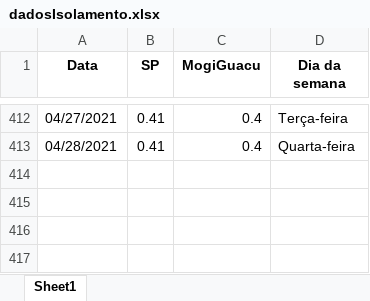
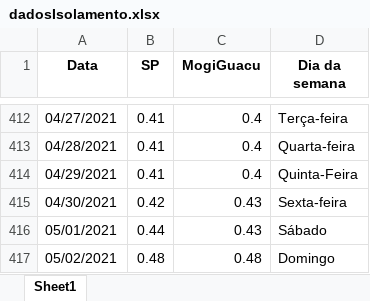
Before and after one commit to Zamariolo/MogiOpenData, an Excel workbook: Dados/dadosIsolamento.xlsx, sheet Sheet1, drawn as a sheet; only a part is shown, gaps mark what is left out; values as stored, in another font and other column widths than the file's, no borders; the diff names each change by its address in the sheet, - before the commit and + after, or states it on an @@ line.

```diff
--- a/Dados/dadosIsolamento.xlsx (sheet Sheet1)
+++ b/Dados/dadosIsolamento.xlsx (sheet Sheet1)
+row 414: 04/29/2021 | 0.41 | 0.4 | Quinta-Feira
+row 415: 04/30/2021 | 0.42 | 0.43 | Sexta-feira
+row 416: 05/01/2021 | 0.44 | 0.43 | Sábado
+row 417: 05/02/2021 | 0.48 | 0.48 | Domingo
```
Also changed, not shown: Dados/dados_dygraph2.xlsx, 5 other files.
